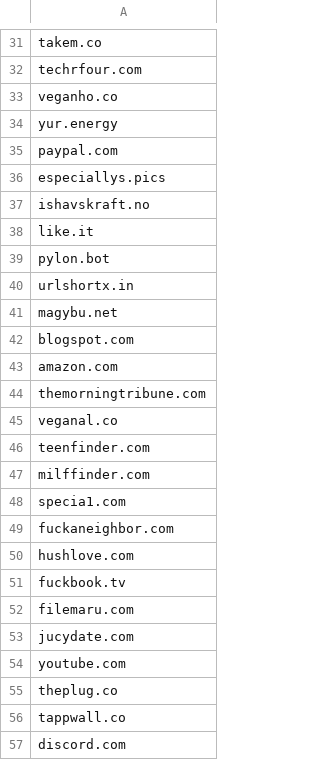
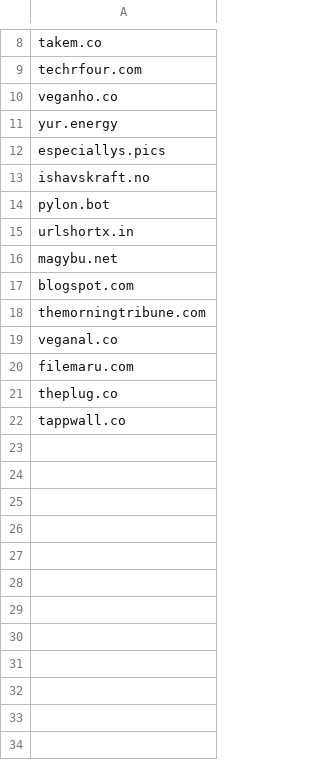
Before and after one commit to suniven/affiliate-offer-match, a CSV file: keyword.csv, drawn as a sheet; only a part is shown, gaps mark what is left out; the diff covers the shown part only; the diff names each change by its address in the sheet, - before the commit and + after, or states it on an @@ line.

```diff
--- a/keyword.csv
+++ b/keyword.csv
-row 35: paypal.com
-row 38: like.it
-row 43: amazon.com
-row 46: teenfinder.com
-row 47: milffinder.com
-row 48: specia1.com
-row 49: fuckaneighbor.com
-row 50: hushlove.com
-row 51: fuckbook.tv
-row 53: jucydate.com
-row 54: youtube.com
-row 57: discord.com
```
Also changed, not shown: 23 removed rows elsewhere in this file, 5 other files.
